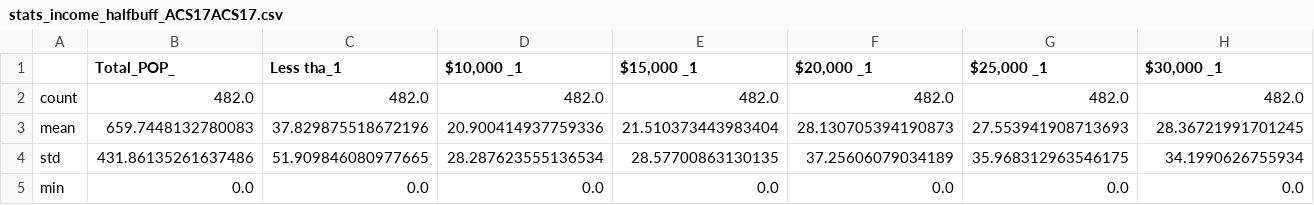
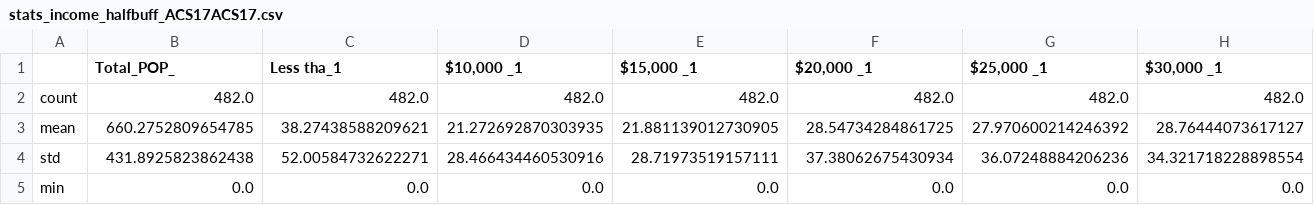
Before and after one commit to vsibarra/park-equity-atx, a CSV file: data/access/stats_income_halfbuff_ACS17ACS17.csv, drawn as a sheet; only a part is shown; the diff covers the shown part only; the diff names each change by its address in the sheet, - before the commit and + after, or states it on an @@ line.

```diff
--- a/data/access/stats_income_halfbuff_ACS17ACS17.csv
+++ b/data/access/stats_income_halfbuff_ACS17ACS17.csv
-B3 (Total_POP_): 659.7448132780083
+B3 (Total_POP_): 660.2752809654785
-C3 (Less tha_1): 37.829875518672196
+C3 (Less tha_1): 38.27438588209621
-D3 ($10,000 _1): 20.900414937759336
+D3 ($10,000 _1): 21.272692870303935
-E3 ($15,000 _1): 21.510373443983404
+E3 ($15,000 _1): 21.881139012730905
-F3 ($20,000 _1): 28.130705394190873
+F3 ($20,000 _1): 28.54734284861725
-G3 ($25,000 _1): 27.553941908713693
+G3 ($25,000 _1): 27.970600214246392
-H3 ($30,000 _1): 28.36721991701245
+H3 ($30,000 _1): 28.76444073617127
-B4 (Total_POP_): 431.86135261637486
+B4 (Total_POP_): 431.8925823862438
-C4 (Less tha_1): 51.909846080977665
+C4 (Less tha_1): 52.00584732622271
-D4 ($10,000 _1): 28.287623555136534
+D4 ($10,000 _1): 28.466434460530916
-E4 ($15,000 _1): 28.57700863130135
+E4 ($15,000 _1): 28.71973519157111
-F4 ($20,000 _1): 37.25606079034189
+F4 ($20,000 _1): 37.38062675430934
-G4 ($25,000 _1): 35.968312963546175
+G4 ($25,000 _1): 36.07248884206236
-H4 ($30,000 _1): 34.1990626755934
+H4 ($30,000 _1): 34.321718228898554
```
Also changed, not shown: 170 edited cells elsewhere in this file, data/access/stats_age_halfbuff_ACS17.csv, data/access/stats_age_varibufff_ACS17.csv, 35 other files.
